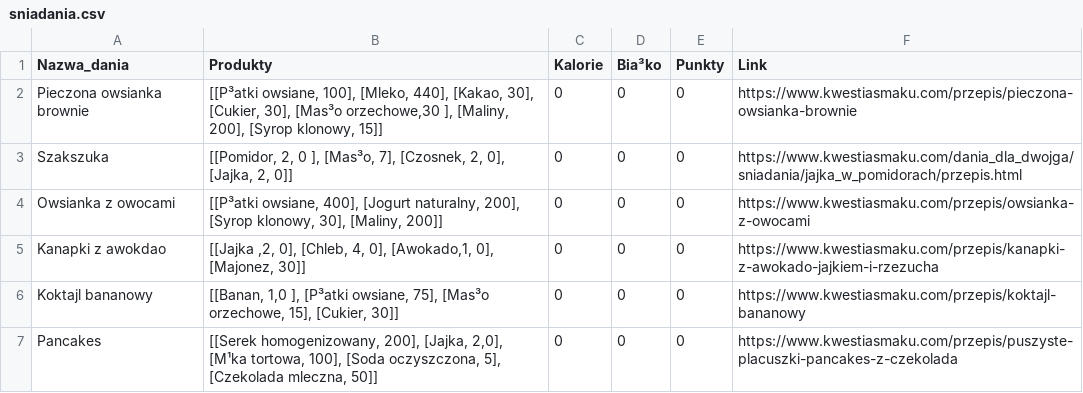
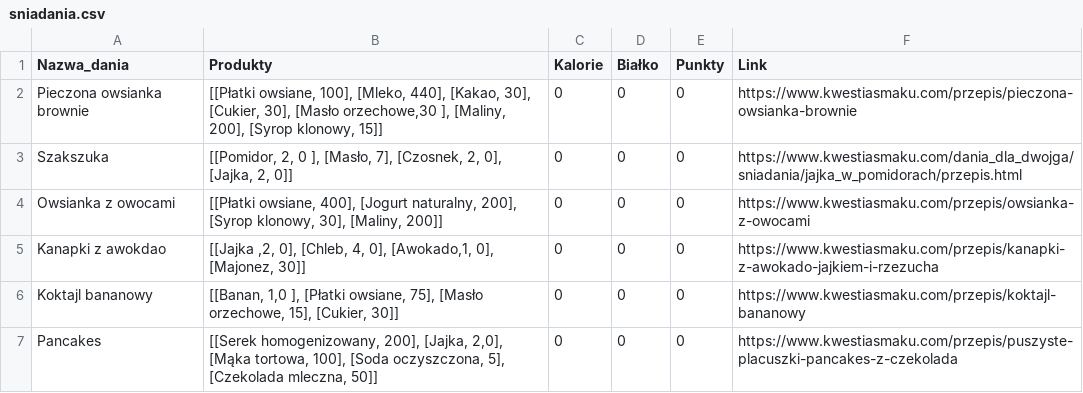
Before and after one commit to MARIAMJESTEM/BO, a CSV file: bazy_danych/sniadania.csv, drawn as a sheet; the diff names each change by its address in the sheet, - before the commit and + after, or states it on an @@ line.

```diff
--- a/bazy_danych/sniadania.csv
+++ b/bazy_danych/sniadania.csv
-D1: Bia³ko
+D1: Białko
-B2 (Produkty): [[P³atki owsiane, 100], [Mleko, 440], [Kakao, 30], [Cukier, 30], [Mas³o orzechowe,30 ],…
+B2 (Produkty): [[Płatki owsiane, 100], [Mleko, 440], [Kakao, 30], [Cukier, 30], [Masło orzechowe,30 ],…
-B3 (Produkty): …0 ], [Mas³o, 7], [Czosnek,…
+B3 (Produkty): …0 ], [Masło, 7], [Czosnek,…
-B4 (Produkty): [[P³atki owsiane, 400],…
+B4 (Produkty): [[Płatki owsiane, 400],…
-B6 (Produkty): …1,0 ], [P³atki owsiane, 75], [Mas³o orzechowe, 15],…
+B6 (Produkty): …1,0 ], [Płatki owsiane, 75], [Masło orzechowe, 15],…
-B7 (Produkty): …[Jajka, 2,0], [M¹ka tortowa, 100],…
+B7 (Produkty): …[Jajka, 2,0], [Mąka tortowa, 100],…
```
Also changed, not shown: bazy_danych/kolacja.csv, bazy_danych/lodowka.csv, 9 other files.
